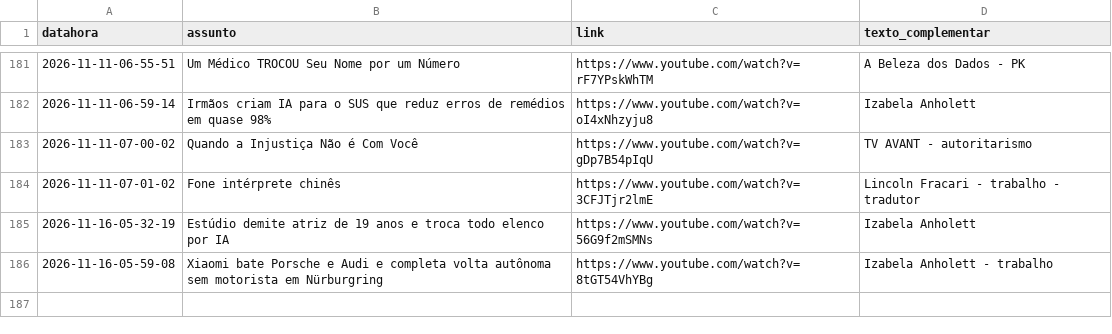
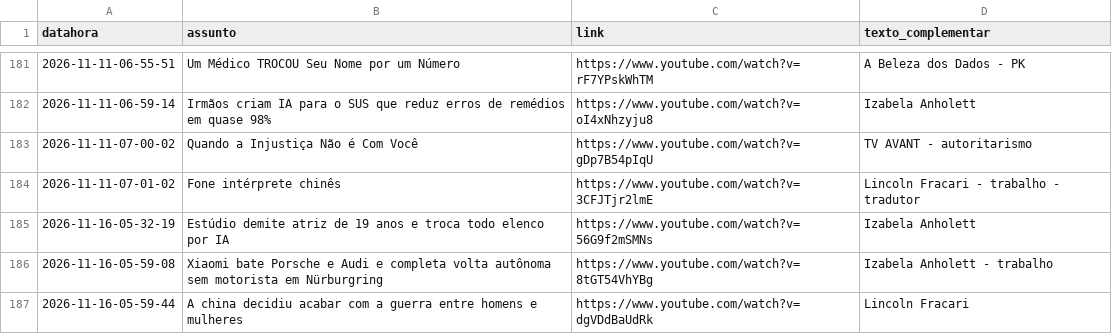
Before and after one commit to rjhalmeman/fascinante, a CSV file: fascinante.csv, drawn as a sheet; only a part is shown, gaps mark what is left out.

Commit message:
Atualização automática via painel web

```diff
--- a/fascinante.csv
+++ b/fascinante.csv
@@ -186 +186,2 @@ datahora;assunto;link;texto_complementar
 2026-11-16-05-59-08;Xiaomi bate Porsche e Audi e completa volta autônoma sem motorista em Nürburgring;https://www.youtube.com/watch?v=8tGT54VhYBg;Izabela Anholett - trabalho
+2026-11-16-05-59-44;A china decidiu acabar com a guerra entre homens e mulheres;https://www.youtube.com/watch?v=dgVDdBaUdRk;Lincoln Fracari
```
